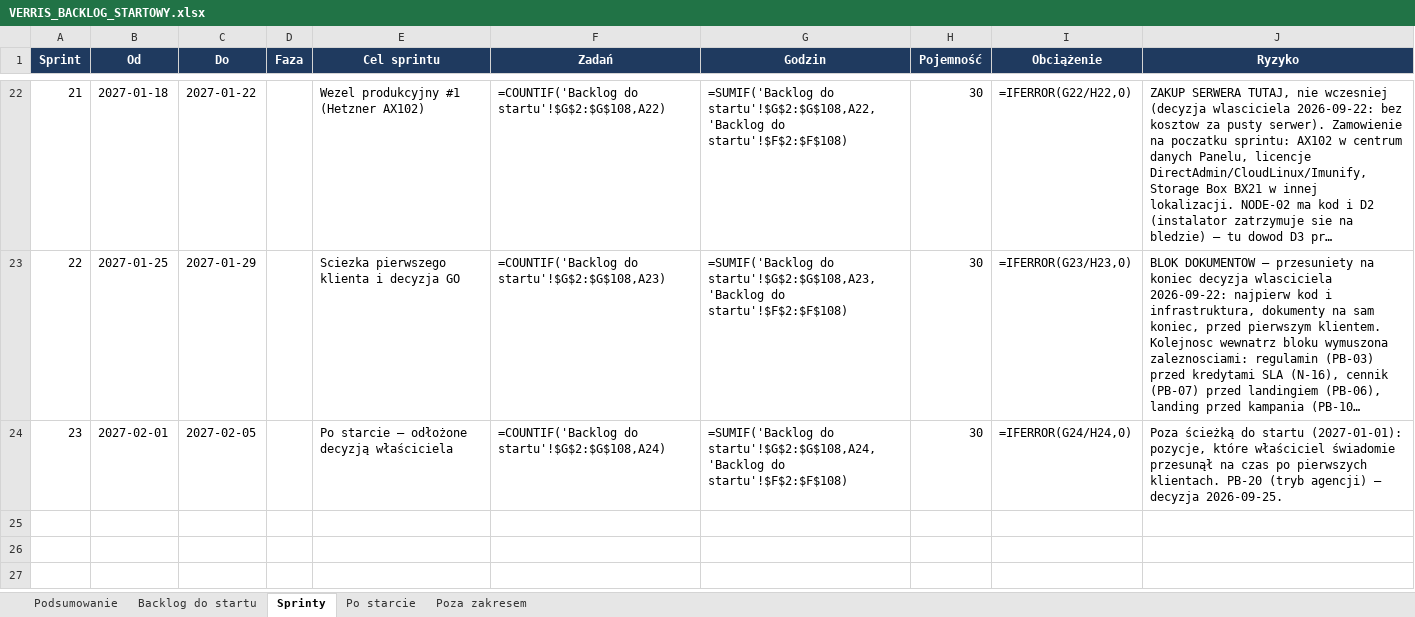
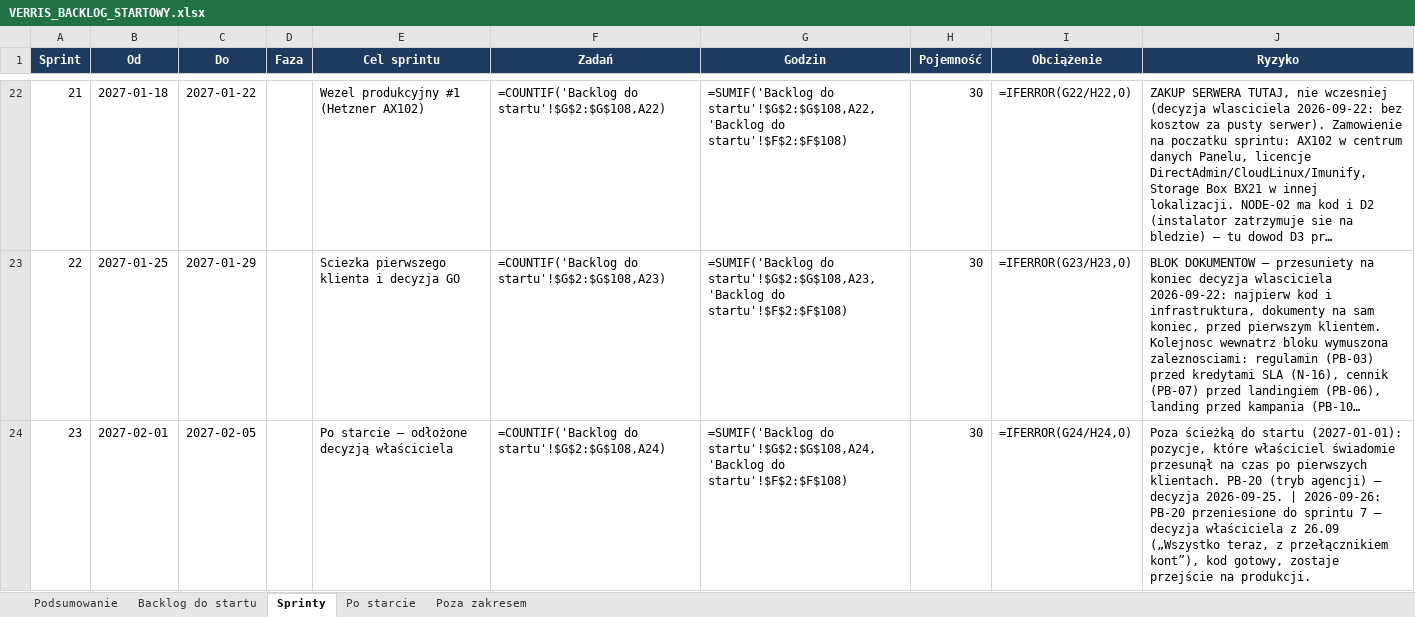
Before and after one commit to dominik-hvln/verris, an Excel workbook: plan-startowy-2026-08/VERRIS_BACKLOG_STARTOWY.xlsx, sheet Sprinty, drawn as a sheet; only a part is shown, gaps mark what is left out; long unchanged cells end in …; values as stored, in another font and other column widths than the file's, no borders; formulas without a stored value are shown as written; conditional formats not drawn; the diff names each change by its address in the sheet, - before the commit and + after, or states it on an @@ line.

```diff
--- a/plan-startowy-2026-08/VERRIS_BACKLOG_STARTOWY.xlsx (sheet Sprinty)
+++ b/plan-startowy-2026-08/VERRIS_BACKLOG_STARTOWY.xlsx (sheet Sprinty)
-J24 (Ryzyko): …decyzja 2026-09-25.
+J24 (Ryzyko): …decyzja 2026-09-25. | 2026-09-26: PB-20 przeniesione do sprintu 7 — decyzja właściciela z 26.09 („Wszystko teraz, z przełącznikiem kont”), kod gotowy, zostaje przejście na produkcji.
```
Also changed, not shown: sheet Backlog do startu, sheet Podsumowanie, audyt-parytetu-2026-08/VERRIS_PARYTET_FUNKCJI_2026-08.xlsx, 4 other files.
